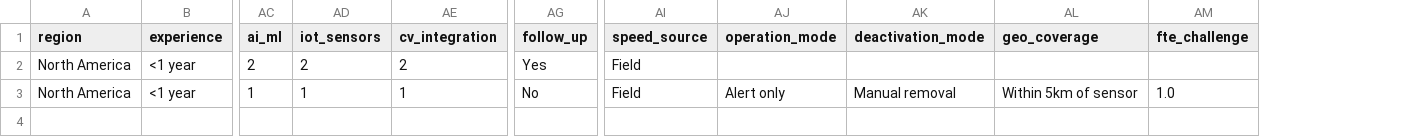
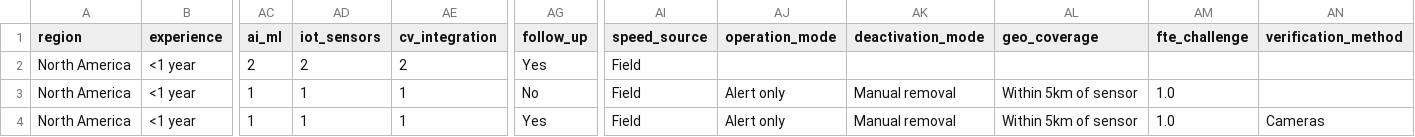
Before and after one commit to abdhulkhadhir/WISE_Questionnaire, a CSV file: responses.csv, drawn as a sheet; only a part is shown, gaps mark what is left out; rows hold the shown columns only; the diff names each change by its address in the sheet, - before the commit and + after, or states it on an @@ line.

Commit message:
Update WRVSL responses

```diff
--- a/responses.csv
+++ b/responses.csv
+column AN (verification_method), empty
+row 4: North America | <1 year | 1 | 1 | 1 | Yes | Field | Alert only | Manual removal | Within 5km of sensor | 1.0 | Cameras
```
